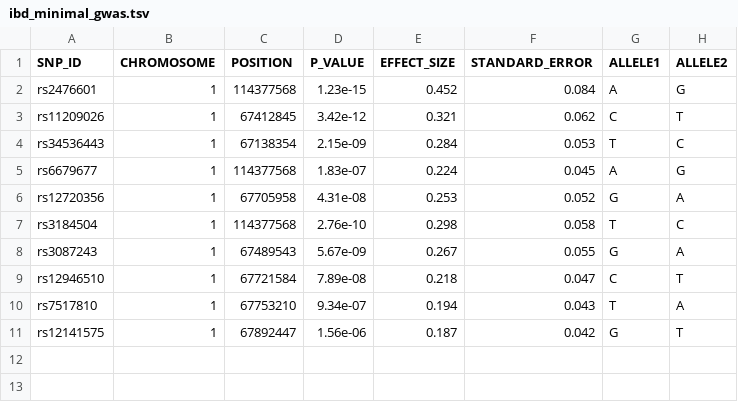
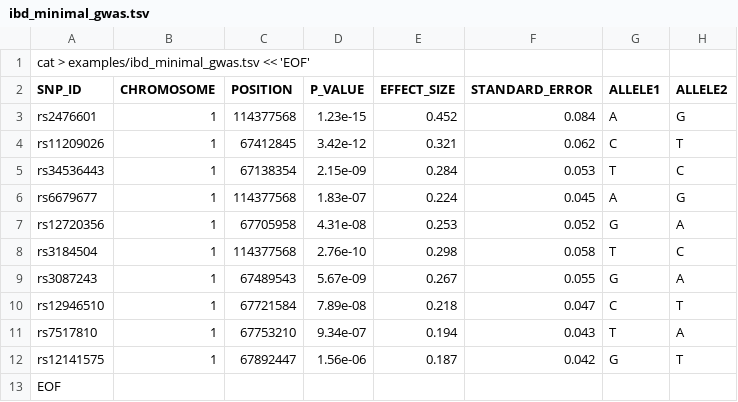
Before and after one commit to tlcagford/PDPBioGen, a TSV file: examples/ibd_minimal_gwas.tsv, drawn as a sheet.

Commit message:
Update ibd_minimal_gwas.tsv

```diff
--- a/examples/ibd_minimal_gwas.tsv
+++ b/examples/ibd_minimal_gwas.tsv
@@ -1 +1,2 @@
+cat > examples/ibd_minimal_gwas.tsv << 'EOF'
 SNP_ID	CHROMOSOME	POSITION	P_VALUE	EFFECT_SIZE	STANDARD_ERROR	ALLELE1	ALLELE2
@@ -11 +12,2 @@ rs7517810	1	67753210	9.34e-07	0.194	0.043	T	A
 rs12141575	1	67892447	1.56e-06	0.187	0.042	G	T
+EOF
```
